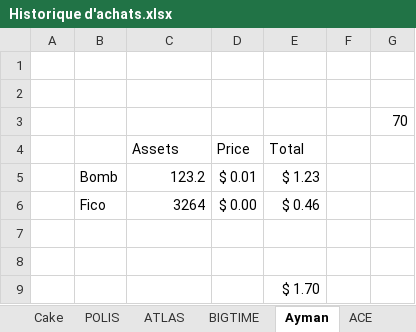
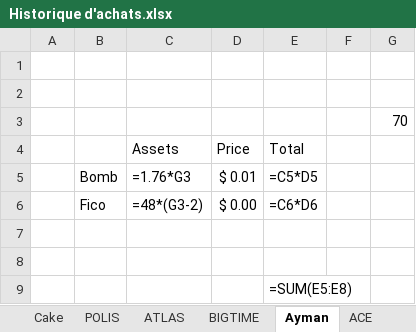
Before and after one commit to ElTiko94/CryptoDashboard, an Excel workbook: Data/Historique d'achats.xlsx, sheet Ayman, drawn as a sheet; values as stored, in another font and other column widths than the file's, no borders; formulas without a stored value are shown as written; the diff names each change by its address in the sheet, - before the commit and + after, or states it on an @@ line.

```diff
--- a/Data/Historique d'achats.xlsx (sheet Ayman)
+++ b/Data/Historique d'achats.xlsx (sheet Ayman)
-C5 (Assets): 123.2
+C5 (Assets): =1.76*G3
-E5 (Total): $ 1.23
+E5 (Total): =C5*D5
-C6 (Assets): 3264
+C6 (Assets): =48*(G3-2)
-E6 (Total): $ 0.46
+E6 (Total): =C6*D6
-E9 (Total): $ 1.70
+E9 (Total): =SUM(E5:E8)
```
Also changed, not shown: sheet BTC, sheet Cake, sheet SOL, sheet ATLAS, sheet ETH, sheet LUNC, 32 more sheets, charts or pictures, Data/Vision General.xlsx, 1 other file.
